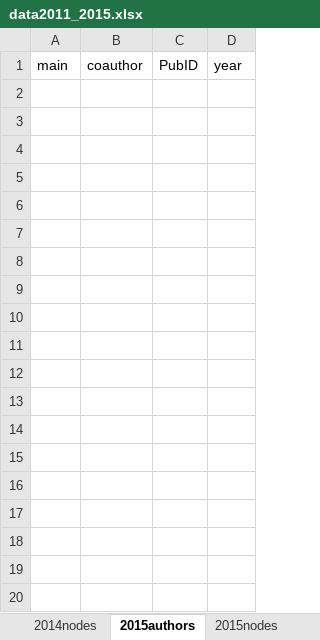
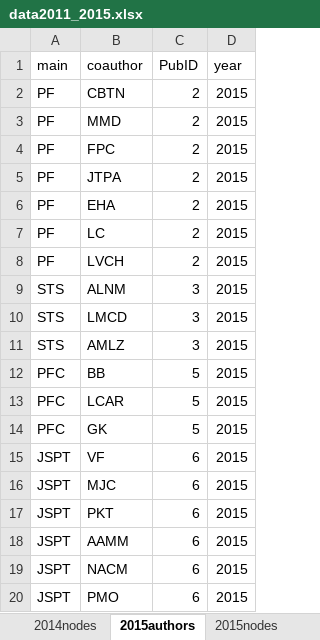
Before and after one commit to PEGutierrezF/NetworkAnalysis, an Excel workbook: data/data2011_2015.xlsx, sheet 2015authors, drawn as a sheet; only a part is shown; values as stored, in another font and other column widths than the file's, no borders; the diff covers the shown part only; the diff names each change by its address in the sheet, - before the commit and + after, or states it on an @@ line.

Commit message:
data

```diff
--- a/data/data2011_2015.xlsx (sheet 2015authors)
+++ b/data/data2011_2015.xlsx (sheet 2015authors)
+row 2: PF | CBTN | 2 | 2015
+row 3: PF | MMD | 2 | 2015
+row 4: PF | FPC | 2 | 2015
+row 5: PF | JTPA | 2 | 2015
+row 6: PF | EHA | 2 | 2015
+row 7: PF | LC | 2 | 2015
+row 8: PF | LVCH | 2 | 2015
+row 9: STS | ALNM | 3 | 2015
+row 10: STS | LMCD | 3 | 2015
+row 11: STS | AMLZ | 3 | 2015
+row 12: PFC | BB | 5 | 2015
+row 13: PFC | LCAR | 5 | 2015
+row 14: PFC | GK | 5 | 2015
+row 15: JSPT | VF | 6 | 2015
+row 16: JSPT | MJC | 6 | 2015
+row 17: JSPT | PKT | 6 | 2015
+row 18: JSPT | AAMM | 6 | 2015
+row 19: JSPT | NACM | 6 | 2015
+row 20: JSPT | PMO | 6 | 2015
```
Also changed, not shown: 165 added rows elsewhere in this sheet, 3 other files.
